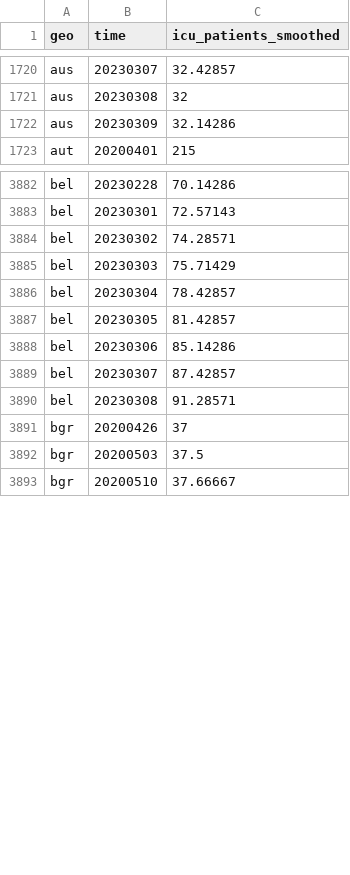
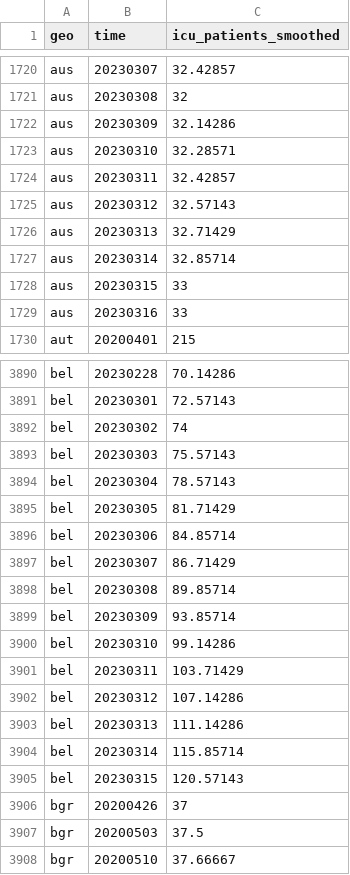
Before and after one commit to open-numbers/ddf--open_numbers--owid_covid_19, a CSV file: ddf--datapoints--icu_patients_smoothed--by--geo--time.csv, drawn as a sheet; only a part is shown, gaps mark what is left out; the diff covers the shown part only.

```diff
--- a/ddf--datapoints--icu_patients_smoothed--by--geo--time.csv
+++ b/ddf--datapoints--icu_patients_smoothed--by--geo--time.csv
@@ -1722,2 +1722,9 @@ aus,20230308,32
 aus,20230309,32.14286
+aus,20230310,32.28571
+aus,20230311,32.42857
+aus,20230312,32.57143
+aus,20230313,32.71429
+aus,20230314,32.85714
+aus,20230315,33
+aus,20230316,33
 aut,20200401,215
@@ -3883,9 +3891,16 @@ bel,20230228,70.14286
 bel,20230301,72.57143
-bel,20230302,74.28571
-bel,20230303,75.71429
-bel,20230304,78.42857
-bel,20230305,81.42857
-bel,20230306,85.14286
-bel,20230307,87.42857
-bel,20230308,91.28571
+bel,20230302,74
+bel,20230303,75.57143
+bel,20230304,78.57143
+bel,20230305,81.71429
+bel,20230306,84.85714
+bel,20230307,86.71429
+bel,20230308,89.85714
+bel,20230309,93.85714
+bel,20230310,99.14286
+bel,20230311,103.71429
+bel,20230312,107.14286
+bel,20230313,111.14286
+bel,20230314,115.85714
+bel,20230315,120.57143
 bgr,20200426,37
```
Also changed, not shown: 18 added rows and 40 edited cells elsewhere in this file, ddf--datapoints--people_fully_vaccinated_per_hundred--by--geo--time.csv, ddf--datapoints--total_boosters--by--geo--time.csv, 53 other files.
